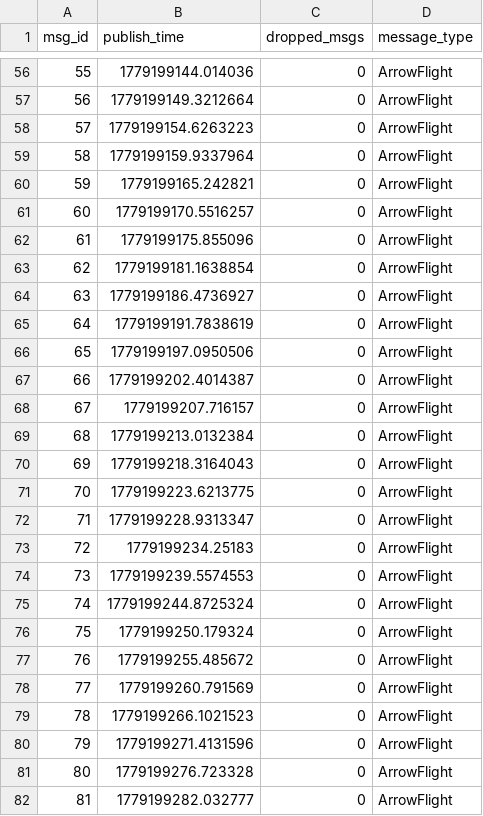
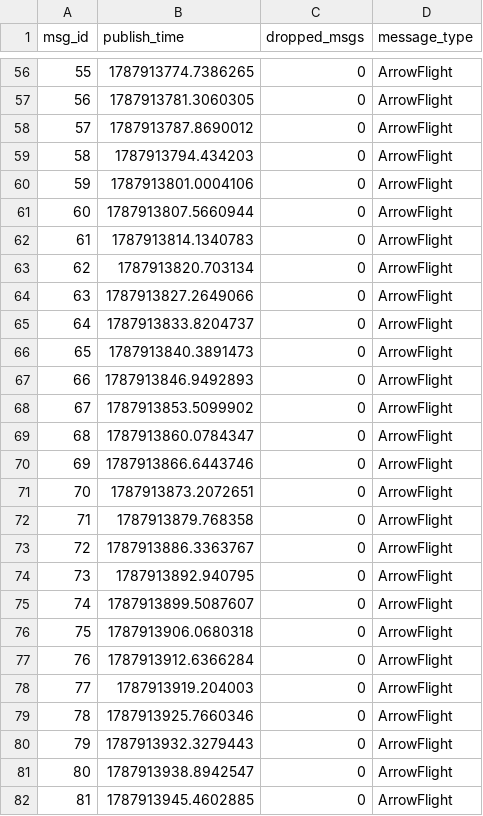
Before and after one commit to Efficient-Computing-Lab/distributed_inference_communication_evaluation, a CSV file: arrow_flight/ethernet/x86_machines/server_log.csv, drawn as a sheet; only a part is shown, gaps mark what is left out; the diff covers the shown part only.

```diff
--- a/arrow_flight/ethernet/x86_machines/server_log.csv
+++ b/arrow_flight/ethernet/x86_machines/server_log.csv
@@ -56,27 +56,27 @@ msg_id,publish_time,dropped_msgs,message_type
-55,1779199144.014036,0,ArrowFlight
-56,1779199149.3212664,0,ArrowFlight
-57,1779199154.6263223,0,ArrowFlight
-58,1779199159.9337964,0,ArrowFlight
-59,1779199165.242821,0,ArrowFlight
-60,1779199170.5516257,0,ArrowFlight
-61,1779199175.855096,0,ArrowFlight
-62,1779199181.1638854,0,ArrowFlight
-63,1779199186.4736927,0,ArrowFlight
-64,1779199191.7838619,0,ArrowFlight
-65,1779199197.0950506,0,ArrowFlight
-66,1779199202.4014387,0,ArrowFlight
-67,1779199207.716157,0,ArrowFlight
-68,1779199213.0132384,0,ArrowFlight
-69,1779199218.3164043,0,ArrowFlight
-70,1779199223.6213775,0,ArrowFlight
-71,1779199228.9313347,0,ArrowFlight
-72,1779199234.25183,0,ArrowFlight
-73,1779199239.5574553,0,ArrowFlight
-74,1779199244.8725324,0,ArrowFlight
-75,1779199250.179324,0,ArrowFlight
-76,1779199255.485672,0,ArrowFlight
-77,1779199260.791569,0,ArrowFlight
-78,1779199266.1021523,0,ArrowFlight
-79,1779199271.4131596,0,ArrowFlight
-80,1779199276.723328,0,ArrowFlight
-81,1779199282.032777,0,ArrowFlight
+55,1787913774.7386265,0,ArrowFlight
+56,1787913781.3060305,0,ArrowFlight
+57,1787913787.8690012,0,ArrowFlight
+58,1787913794.434203,0,ArrowFlight
+59,1787913801.0004106,0,ArrowFlight
+60,1787913807.5660944,0,ArrowFlight
+61,1787913814.1340783,0,ArrowFlight
+62,1787913820.703134,0,ArrowFlight
+63,1787913827.2649066,0,ArrowFlight
+64,1787913833.8204737,0,ArrowFlight
+65,1787913840.3891473,0,ArrowFlight
+66,1787913846.9492893,0,ArrowFlight
+67,1787913853.5099902,0,ArrowFlight
+68,1787913860.0784347,0,ArrowFlight
+69,1787913866.6443746,0,ArrowFlight
+70,1787913873.2072651,0,ArrowFlight
+71,1787913879.768358,0,ArrowFlight
+72,1787913886.3363767,0,ArrowFlight
+73,1787913892.940795,0,ArrowFlight
+74,1787913899.5087607,0,ArrowFlight
+75,1787913906.0680318,0,ArrowFlight
+76,1787913912.6366284,0,ArrowFlight
+77,1787913919.204003,0,ArrowFlight
+78,1787913925.7660346,0,ArrowFlight
+79,1787913932.3279443,0,ArrowFlight
+80,1787913938.8942547,0,ArrowFlight
+81,1787913945.4602885,0,ArrowFlight
```
Also changed, not shown: 75 edited cells elsewhere in this file, arrow_flight/ethernet/diff_machines/client_log.csv, arrow_flight/ethernet/diff_machines/server_log.csv, 24 other files.
